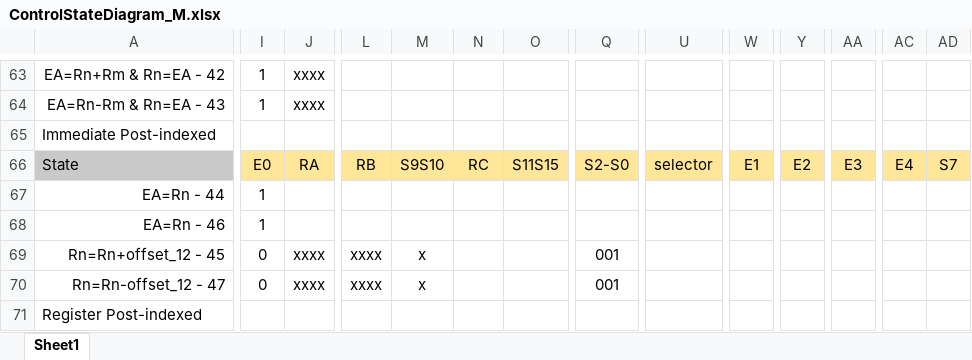
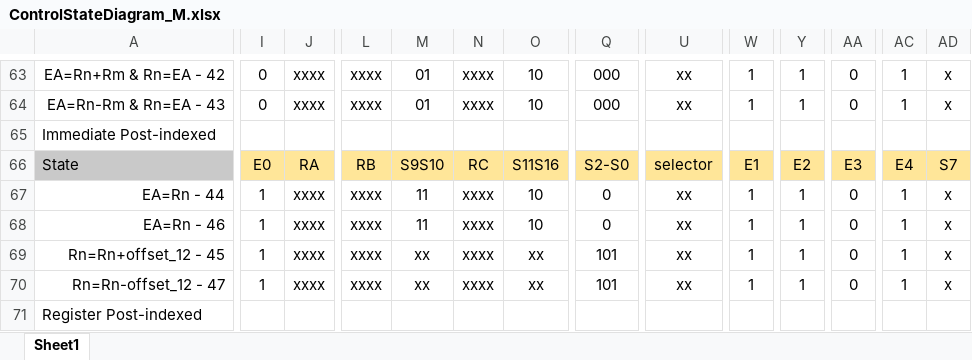
Before and after one commit to pedrocolon93/armverilogimplementation, an Excel workbook: ArquiProjecto/Phase2/ControlStateDiagram_M.xlsx, sheet Sheet1, drawn as a sheet; only a part is shown, gaps mark what is left out; values as stored, in another font and other column widths than the file's, no borders; the diff covers the shown part only; the diff names each change by its address in the sheet, - before the commit and + after, or states it on an @@ line.

```diff
--- a/ArquiProjecto/Phase2/ControlStateDiagram_M.xlsx (sheet Sheet1)
+++ b/ArquiProjecto/Phase2/ControlStateDiagram_M.xlsx (sheet Sheet1)
-I63:I64: 1
+I63:I64: 0
-L63:L64: (empty)
+L63:L64: xxxx
-M63:M64: (empty)
+M63:M64: 01
-N63:N64: (empty)
+N63:N64: xxxx
-O63:O64: (empty)
+O63:O64: 10
-Q63:Q64: (empty)
+Q63:Q64: 000
-U63:U64: (empty)
+U63:U64: xx
-W63:W64: (empty)
+W63:W64: 1
-Y63:Y64: (empty)
+Y63:Y64: 1
-AA63:AA64: (empty)
+AA63:AA64: 0
-AC63:AC64: (empty)
+AC63:AC64: 1
-AD63:AD64: (empty)
+AD63:AD64: x
-O66: S11S15
+O66: S11S16
-J67:J68: (empty)
+J67:J68: xxxx
-L67:L68: (empty)
+L67:L68: xxxx
-M67:M68: (empty)
+M67:M68: 11
-N67:N70: (empty)
+N67:N70: xxxx
-O67:O68: (empty)
+O67:O68: 10
-Q67:Q68: (empty)
+Q67:Q68: 0
-U67:U70: (empty)
+U67:U70: xx
-W67:W70: (empty)
+W67:W70: 1
-Y67:Y70: (empty)
+Y67:Y70: 1
-AA67:AA70: (empty)
+AA67:AA70: 0
-AC67:AC70: (empty)
+AC67:AC70: 1
-AD67:AD70: (empty)
+AD67:AD70: x
-I69:I70: 0
+I69:I70: 1
-M69:M70: x
+M69:M70: xx
-O69:O70: (empty)
+O69:O70: xx
-Q69:Q70: 001
+Q69:Q70: 101
```
Also changed, not shown: 392 edited cells elsewhere in this sheet.
